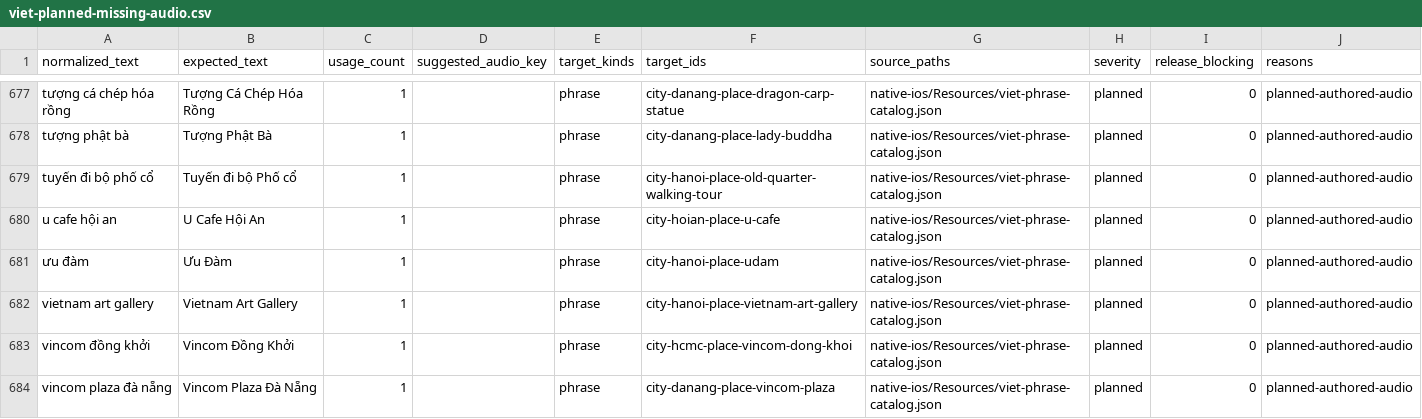
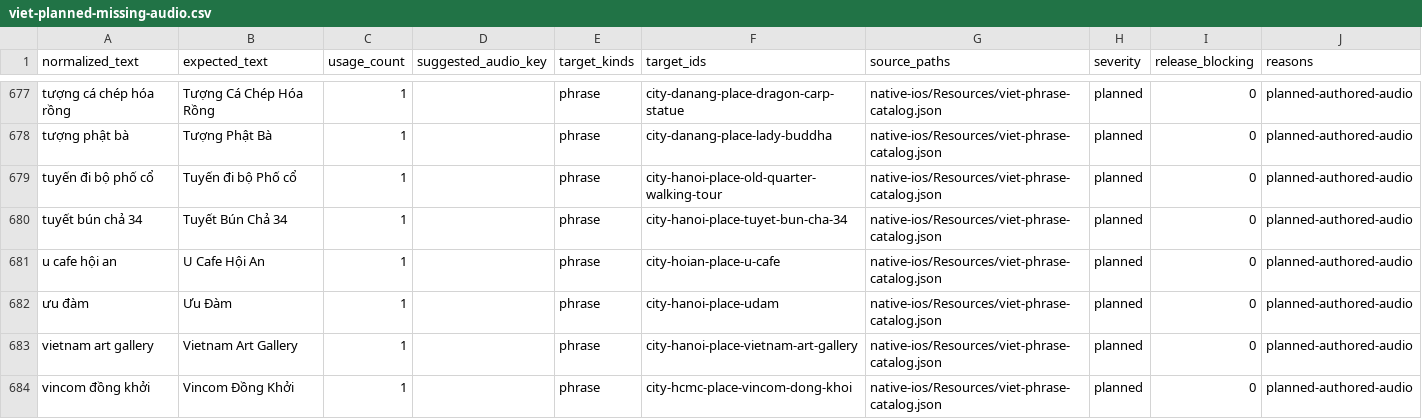
Before and after one commit to jojo-builds/viet-travel-phrases, a CSV file: docs/audio-queues/viet-planned-missing-audio.csv, drawn as a sheet; only a part is shown, gaps mark what is left out; the shorter side is filled out with more unchanged rows; the diff names each change by its address in the sheet, - before the commit and + after, or states it on an @@ line.

```diff
--- a/docs/audio-queues/viet-planned-missing-audio.csv
+++ b/docs/audio-queues/viet-planned-missing-audio.csv
+row 680: tuyết bún chả 34 | Tuyết Bún Chả 34 | 1 |  | phrase | city-hanoi-place-tuyet-bun-cha-34 | native-ios/Resources/viet-phrase-catalog.json | planned | 0 | planned-authored-audio
```
Also changed, not shown: 20 other files.
